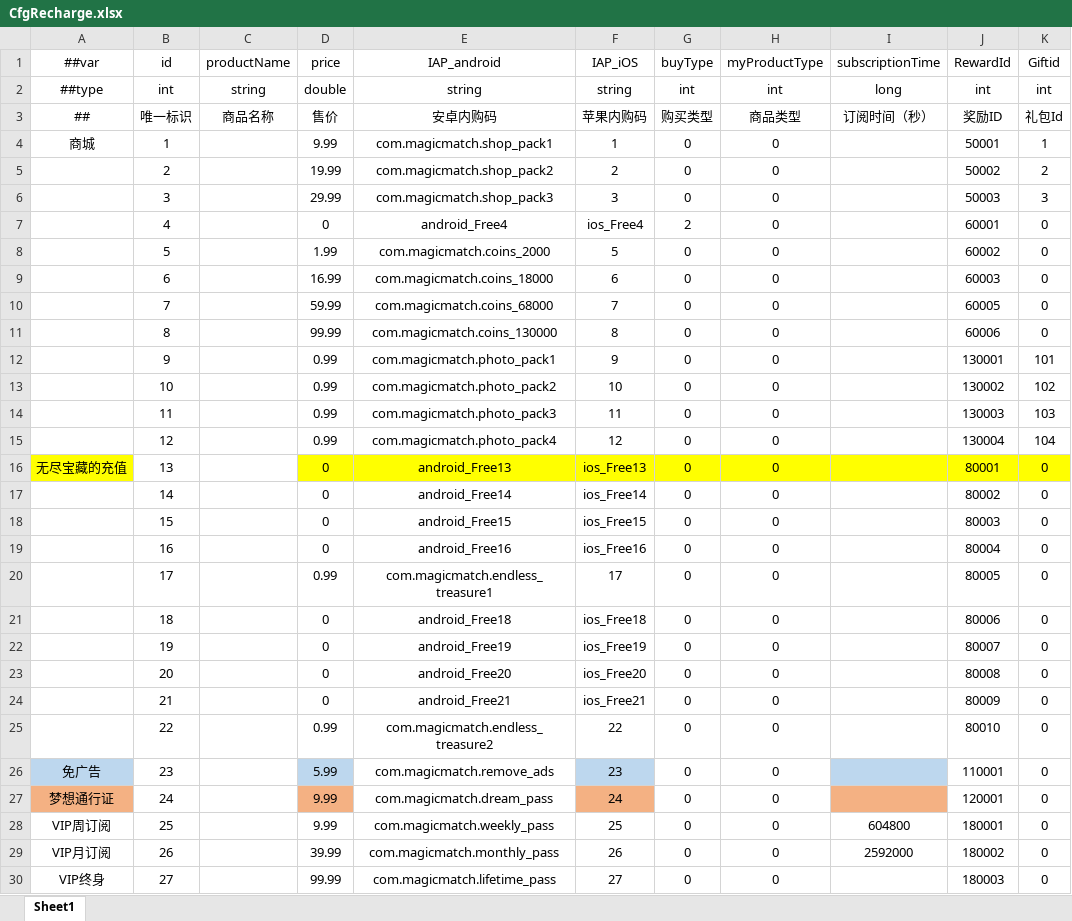
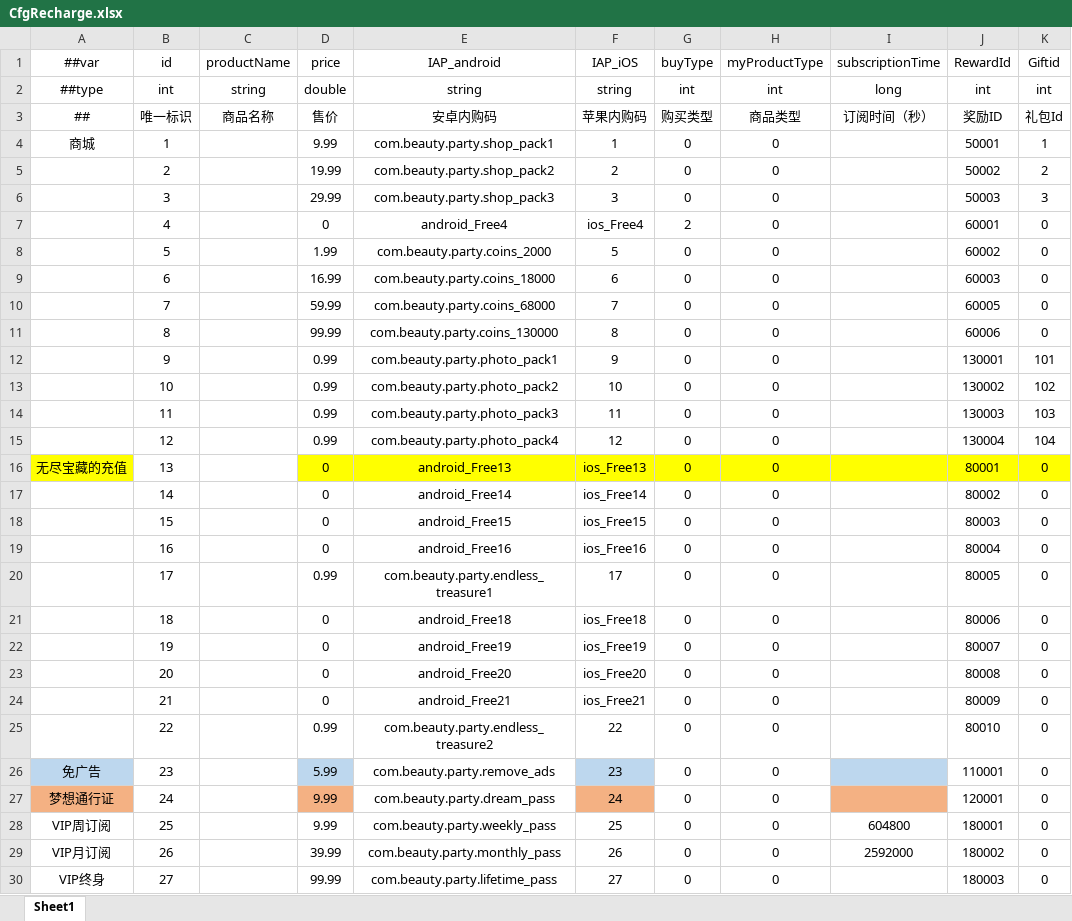
Before and after one commit to SisterGrace/Beauty_Party, an Excel workbook: Configs/Excel/CfgRecharge.xlsx, sheet Sheet1, drawn as a sheet; only a part is shown; values as stored, in another font and other column widths than the file's, no borders; the diff covers the shown part only; the diff names each change by its address in the sheet, - before the commit and + after, or states it on an @@ line.

```diff
--- a/Configs/Excel/CfgRecharge.xlsx (sheet Sheet1)
+++ b/Configs/Excel/CfgRecharge.xlsx (sheet Sheet1)
-E4 (IAP_android): com.magicmatch.shop_pack1
+E4 (IAP_android): com.beauty.party.shop_pack1
-E5 (IAP_android): com.magicmatch.shop_pack2
+E5 (IAP_android): com.beauty.party.shop_pack2
-E6 (IAP_android): com.magicmatch.shop_pack3
+E6 (IAP_android): com.beauty.party.shop_pack3
-E8 (IAP_android): com.magicmatch.coins_2000
+E8 (IAP_android): com.beauty.party.coins_2000
-E9 (IAP_android): com.magicmatch.coins_18000
+E9 (IAP_android): com.beauty.party.coins_18000
-E10 (IAP_android): com.magicmatch.coins_68000
+E10 (IAP_android): com.beauty.party.coins_68000
-E11 (IAP_android): com.magicmatch.coins_130000
+E11 (IAP_android): com.beauty.party.coins_130000
-E12 (IAP_android): com.magicmatch.photo_pack1
+E12 (IAP_android): com.beauty.party.photo_pack1
-E13 (IAP_android): com.magicmatch.photo_pack2
+E13 (IAP_android): com.beauty.party.photo_pack2
-E14 (IAP_android): com.magicmatch.photo_pack3
+E14 (IAP_android): com.beauty.party.photo_pack3
-E15 (IAP_android): com.magicmatch.photo_pack4
+E15 (IAP_android): com.beauty.party.photo_pack4
-E20 (IAP_android): com.magicmatch.endless_treasure1
+E20 (IAP_android): com.beauty.party.endless_treasure1
-E25 (IAP_android): com.magicmatch.endless_treasure2
+E25 (IAP_android): com.beauty.party.endless_treasure2
-E26 (IAP_android): com.magicmatch.remove_ads
+E26 (IAP_android): com.beauty.party.remove_ads
-E27 (IAP_android): com.magicmatch.dream_pass
+E27 (IAP_android): com.beauty.party.dream_pass
-E28 (IAP_android): com.magicmatch.weekly_pass
+E28 (IAP_android): com.beauty.party.weekly_pass
-E29 (IAP_android): com.magicmatch.monthly_pass
+E29 (IAP_android): com.beauty.party.monthly_pass
-E30 (IAP_android): com.magicmatch.lifetime_pass
+E30 (IAP_android): com.beauty.party.lifetime_pass
```
Also changed, not shown: 7 edited cells elsewhere in this sheet, 1 other file.
